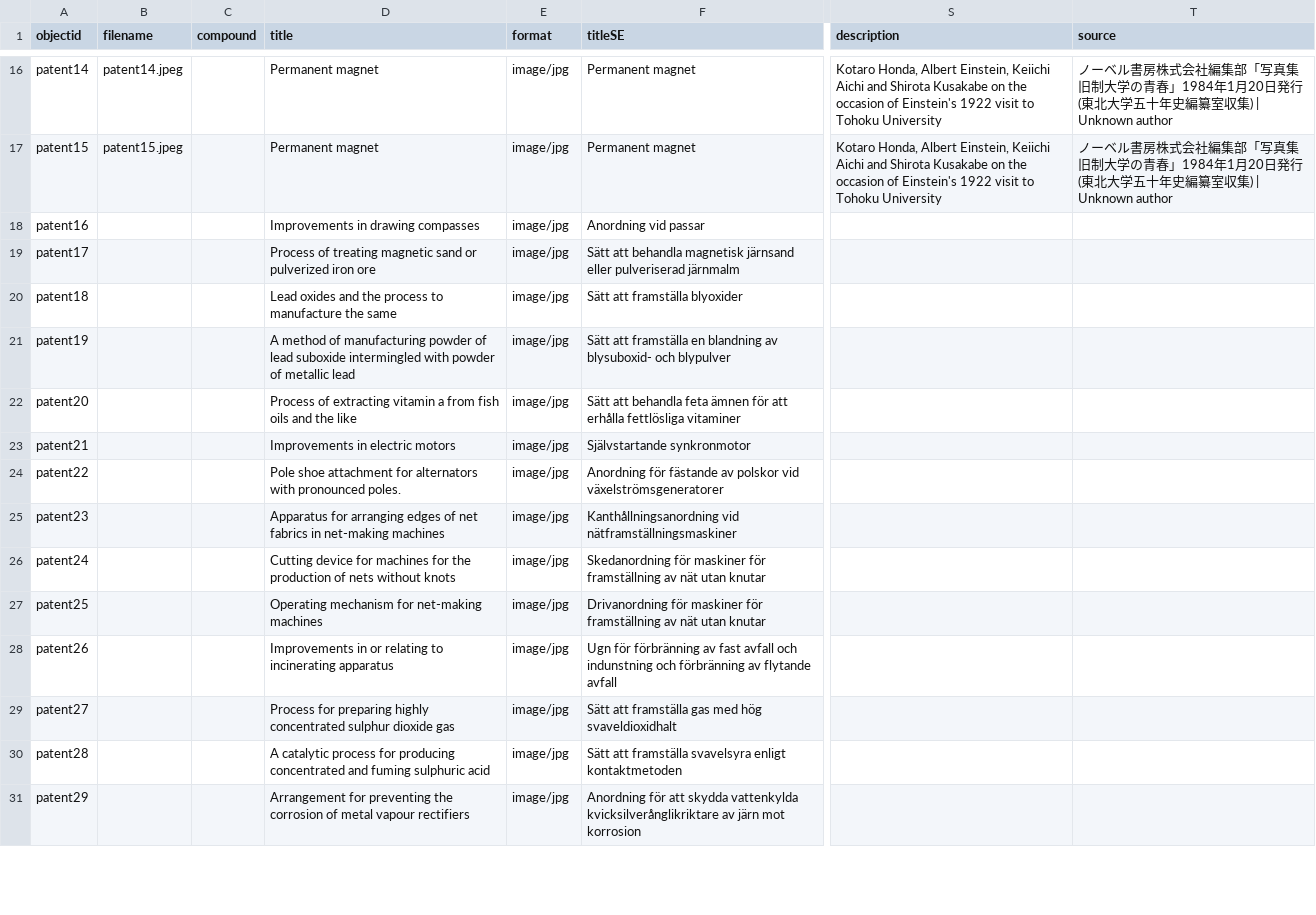
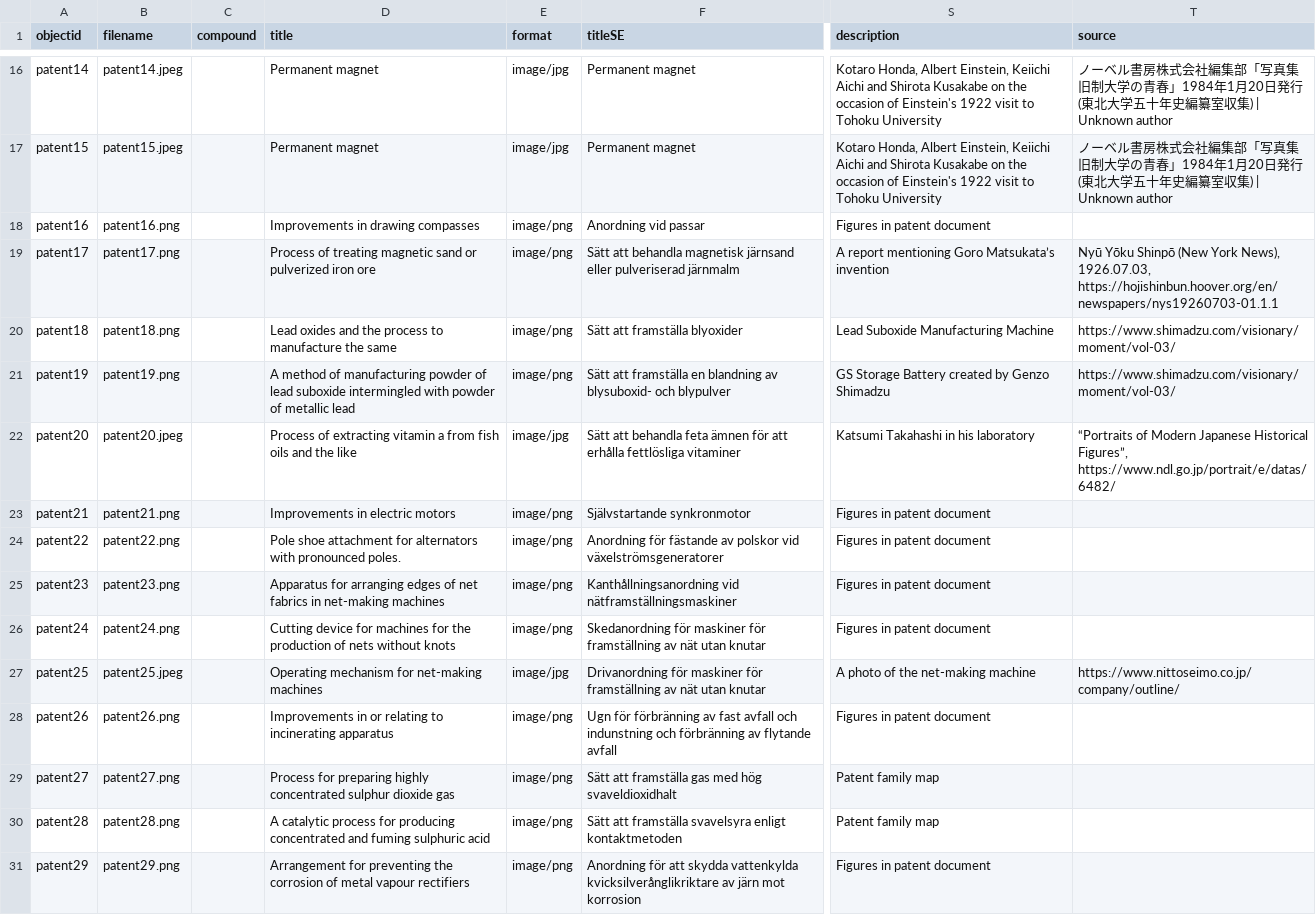
Before and after one commit to yuntingxie/patent_collection, a CSV file: _data/patent_metadata.csv, drawn as a sheet; only a part is shown, gaps mark what is left out; the diff covers the shown part only; the diff names each change by its address in the sheet, - before the commit and + after, or states it on an @@ line.

Commit message:
metadata update

```diff
--- a/_data/patent_metadata.csv
+++ b/_data/patent_metadata.csv
-B18 (filename): (empty)
+B18 (filename): patent16.png
-E18:E21 (format): image/jpg
+E18:E21 (format): image/png
-S18 (description): (empty)
+S18 (description): Figures in patent document
-B19 (filename): (empty)
+B19 (filename): patent17.png
-S19 (description): (empty)
+S19 (description): A report mentioning Goro Matsukata’s invention
-T19 (source): (empty)
+T19 (source): Nyū Yōku Shinpō (New York News), 1926.07.03, https://hojishinbun.hoover.org/en/newspapers/nys19260703-01.1.1
-B20 (filename): (empty)
+B20 (filename): patent18.png
-S20 (description): (empty)
+S20 (description): Lead Suboxide Manufacturing Machine
-T20:T21 (source): (empty)
+T20:T21 (source): https://www.shimadzu.com/visionary/moment/vol-03/
-B21 (filename): (empty)
+B21 (filename): patent19.png
-S21 (description): (empty)
+S21 (description): GS Storage Battery created by Genzo Shimadzu
-B22 (filename): (empty)
+B22 (filename): patent20.jpeg
-S22 (description): (empty)
+S22 (description): Katsumi Takahashi in his laboratory
-T22 (source): (empty)
+T22 (source): “Portraits of Modern Japanese Historical Figures”, https://www.ndl.go.jp/portrait/e/datas/6482/
-B23 (filename): (empty)
+B23 (filename): patent21.png
-E23:E26 (format): image/jpg
+E23:E26 (format): image/png
-S23:S26 (description): (empty)
+S23:S26 (description): Figures in patent document
-B24 (filename): (empty)
+B24 (filename): patent22.png
-B25 (filename): (empty)
+B25 (filename): patent23.png
-B26 (filename): (empty)
+B26 (filename): patent24.png
-B27 (filename): (empty)
+B27 (filename): patent25.jpeg
-S27 (description): (empty)
+S27 (description): A photo of the net-making machine
-T27 (source): (empty)
+T27 (source): https://www.nittoseimo.co.jp/company/outline/
-B28 (filename): (empty)
+B28 (filename): patent26.png
-E28:E31 (format): image/jpg
+E28:E31 (format): image/png
-S28 (description): (empty)
+S28 (description): Figures in patent document
-B29 (filename): (empty)
+B29 (filename): patent27.png
-S29:S30 (description): (empty)
+S29:S30 (description): Patent family map
-B30 (filename): (empty)
+B30 (filename): patent28.png
-B31 (filename): (empty)
+B31 (filename): patent29.png
-S31 (description): (empty)
+S31 (description): Figures in patent document
```
Also changed, not shown: 75 edited cells elsewhere in this file.
